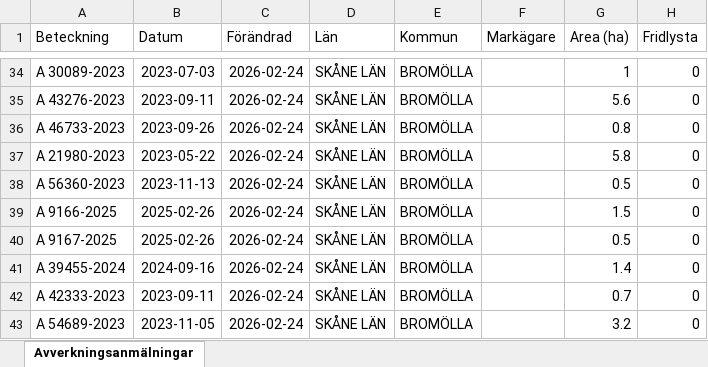
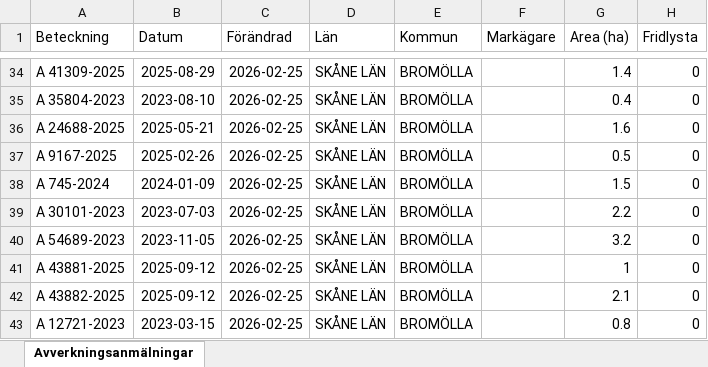
Before and after one commit to klasma/Logging_1272, an Excel workbook: Översikt BROMÖLLA.xlsx, sheet Avverkningsanmälningar, drawn as a sheet; only a part is shown, gaps mark what is left out; values as stored, in another font and other column widths than the file's, no borders; the diff covers the shown part only; the diff names each change by its address in the sheet, - before the commit and + after, or states it on an @@ line.

```diff
--- a/Översikt BROMÖLLA.xlsx (sheet Avverkningsanmälningar)
+++ b/Översikt BROMÖLLA.xlsx (sheet Avverkningsanmälningar)
-A34 (Beteckning): A 30089-2023
+A34 (Beteckning): A 41309-2025
-B34 (Datum): 2023-07-03
+B34 (Datum): 2025-08-29
-C34:C43 (Förändrad): 2026-02-24
+C34:C43 (Förändrad): 2026-02-25
-G34 (Area (ha)): 1
+G34 (Area (ha)): 1.4
-A35 (Beteckning): A 43276-2023
+A35 (Beteckning): A 35804-2023
-B35 (Datum): 2023-09-11
+B35 (Datum): 2023-08-10
-G35 (Area (ha)): 5.6
+G35 (Area (ha)): 0.4
-A36 (Beteckning): A 46733-2023
+A36 (Beteckning): A 24688-2025
-B36 (Datum): 2023-09-26
+B36 (Datum): 2025-05-21
-G36 (Area (ha)): 0.8
+G36 (Area (ha)): 1.6
-A37 (Beteckning): A 21980-2023
+A37 (Beteckning): A 9167-2025
-B37 (Datum): 2023-05-22
+B37 (Datum): 2025-02-26
-G37 (Area (ha)): 5.8
+G37 (Area (ha)): 0.5
-A38 (Beteckning): A 56360-2023
+A38 (Beteckning): A 745-2024
-B38 (Datum): 2023-11-13
+B38 (Datum): 2024-01-09
-G38 (Area (ha)): 0.5
+G38 (Area (ha)): 1.5
-A39 (Beteckning): A 9166-2025
+A39 (Beteckning): A 30101-2023
-B39 (Datum): 2025-02-26
+B39 (Datum): 2023-07-03
-G39 (Area (ha)): 1.5
+G39 (Area (ha)): 2.2
-A40 (Beteckning): A 9167-2025
+A40 (Beteckning): A 54689-2023
-B40 (Datum): 2025-02-26
+B40 (Datum): 2023-11-05
-G40 (Area (ha)): 0.5
+G40 (Area (ha)): 3.2
-A41 (Beteckning): A 39455-2024
+A41 (Beteckning): A 43881-2025
-B41 (Datum): 2024-09-16
+B41 (Datum): 2025-09-12
-G41 (Area (ha)): 1.4
+G41 (Area (ha)): 1
-A42 (Beteckning): A 42333-2023
+A42 (Beteckning): A 43882-2025
-B42 (Datum): 2023-09-11
+B42 (Datum): 2025-09-12
-G42 (Area (ha)): 0.7
+G42 (Area (ha)): 2.1
-A43 (Beteckning): A 54689-2023
+A43 (Beteckning): A 12721-2023
-B43 (Datum): 2023-11-05
+B43 (Datum): 2023-03-15
-G43 (Area (ha)): 3.2
+G43 (Area (ha)): 0.8
```
Also changed, not shown: 327 edited cells elsewhere in this sheet, artfynd/A 17396-2024 artfynd.xlsx, artfynd/A 42062-2024 artfynd.xlsx, 23 other files.
